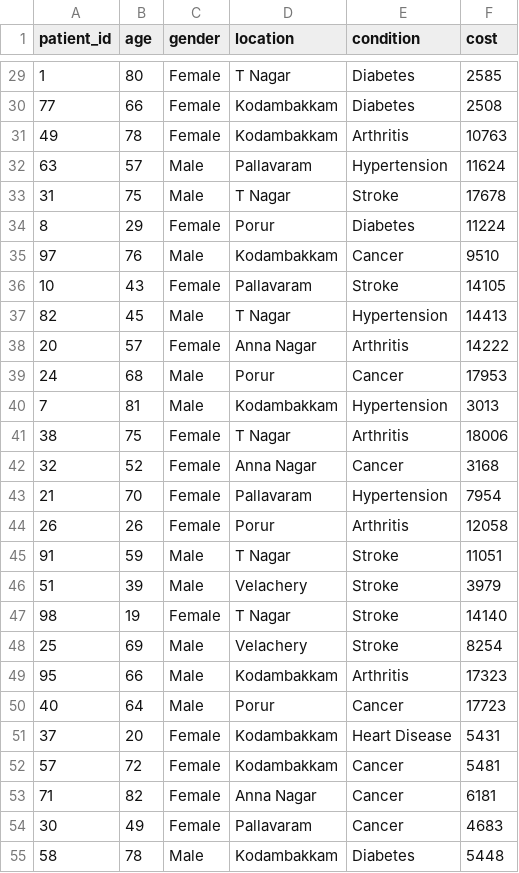
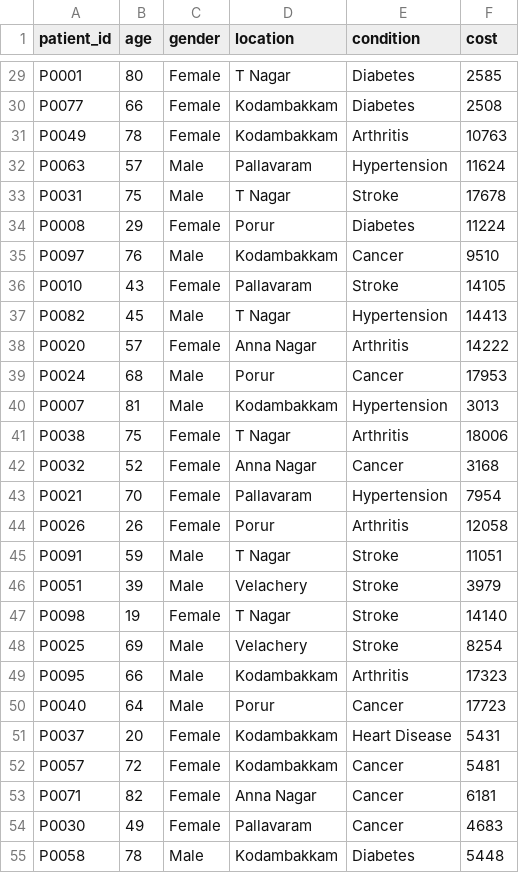
Before and after one commit to pandidurai22/Hospital-Analytics-Dashboard, a CSV file: augmented_patients.csv, drawn as a sheet; only a part is shown, gaps mark what is left out; the diff covers the shown part only.

```diff
--- a/augmented_patients.csv
+++ b/augmented_patients.csv
@@ -29,27 +29,27 @@ patient_id,age,gender,location,condition,cost
-1,80,Female,T Nagar,Diabetes,2585
-77,66,Female,Kodambakkam,Diabetes,2508
-49,78,Female,Kodambakkam,Arthritis,10763
-63,57,Male,Pallavaram,Hypertension,11624
-31,75,Male,T Nagar,Stroke,17678
-8,29,Female,Porur,Diabetes,11224
-97,76,Male,Kodambakkam,Cancer,9510
-10,43,Female,Pallavaram,Stroke,14105
-82,45,Male,T Nagar,Hypertension,14413
-20,57,Female,Anna Nagar,Arthritis,14222
-24,68,Male,Porur,Cancer,17953
-7,81,Male,Kodambakkam,Hypertension,3013
-38,75,Female,T Nagar,Arthritis,18006
-32,52,Female,Anna Nagar,Cancer,3168
-21,70,Female,Pallavaram,Hypertension,7954
-26,26,Female,Porur,Arthritis,12058
-91,59,Male,T Nagar,Stroke,11051
-51,39,Male,Velachery,Stroke,3979
-98,19,Female,T Nagar,Stroke,14140
-25,69,Male,Velachery,Stroke,8254
-95,66,Male,Kodambakkam,Arthritis,17323
-40,64,Male,Porur,Cancer,17723
-37,20,Female,Kodambakkam,Heart Disease,5431
-57,72,Female,Kodambakkam,Cancer,5481
-71,82,Female,Anna Nagar,Cancer,6181
-30,49,Female,Pallavaram,Cancer,4683
-58,78,Male,Kodambakkam,Diabetes,5448
+P0001,80,Female,T Nagar,Diabetes,2585
+P0077,66,Female,Kodambakkam,Diabetes,2508
+P0049,78,Female,Kodambakkam,Arthritis,10763
+P0063,57,Male,Pallavaram,Hypertension,11624
+P0031,75,Male,T Nagar,Stroke,17678
+P0008,29,Female,Porur,Diabetes,11224
+P0097,76,Male,Kodambakkam,Cancer,9510
+P0010,43,Female,Pallavaram,Stroke,14105
+P0082,45,Male,T Nagar,Hypertension,14413
+P0020,57,Female,Anna Nagar,Arthritis,14222
+P0024,68,Male,Porur,Cancer,17953
+P0007,81,Male,Kodambakkam,Hypertension,3013
+P0038,75,Female,T Nagar,Arthritis,18006
+P0032,52,Female,Anna Nagar,Cancer,3168
+P0021,70,Female,Pallavaram,Hypertension,7954
+P0026,26,Female,Porur,Arthritis,12058
+P0091,59,Male,T Nagar,Stroke,11051
+P0051,39,Male,Velachery,Stroke,3979
+P0098,19,Female,T Nagar,Stroke,14140
+P0025,69,Male,Velachery,Stroke,8254
+P0095,66,Male,Kodambakkam,Arthritis,17323
+P0040,64,Male,Porur,Cancer,17723
+P0037,20,Female,Kodambakkam,Heart Disease,5431
+P0057,72,Female,Kodambakkam,Cancer,5481
+P0071,82,Female,Anna Nagar,Cancer,6181
+P0030,49,Female,Pallavaram,Cancer,4683
+P0058,78,Male,Kodambakkam,Diabetes,5448
```
Also changed, not shown: 73 edited cells elsewhere in this file.
